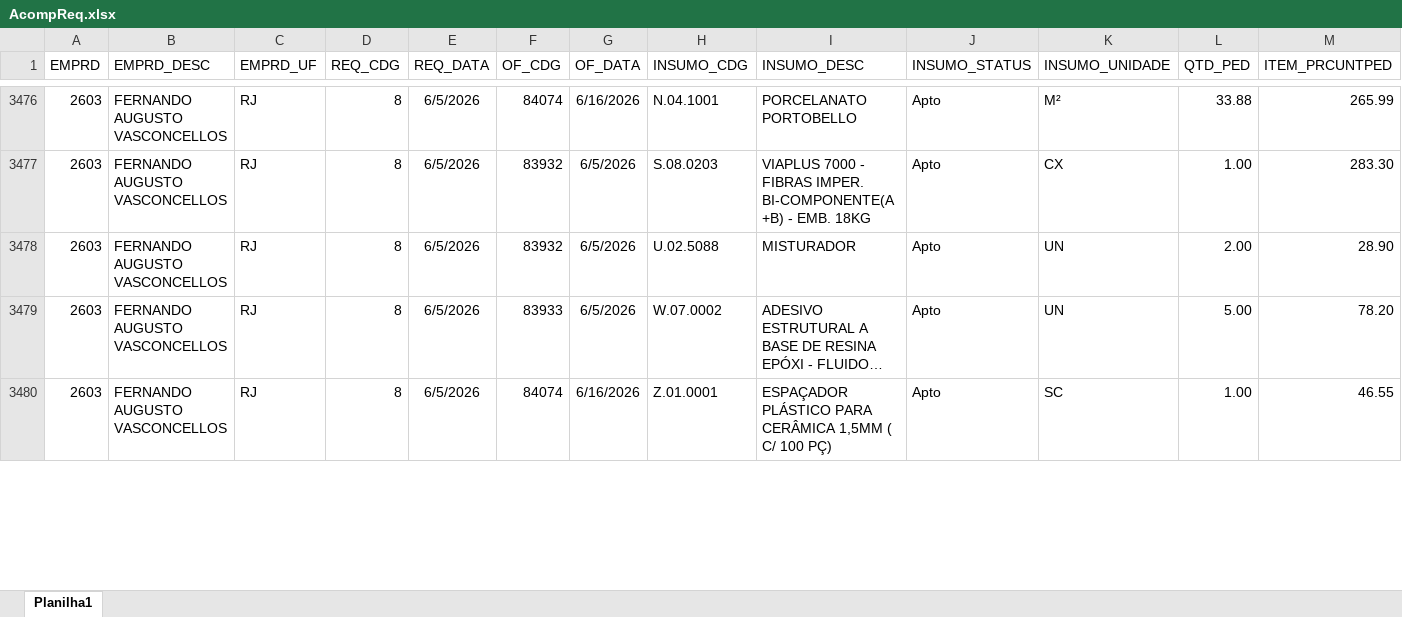
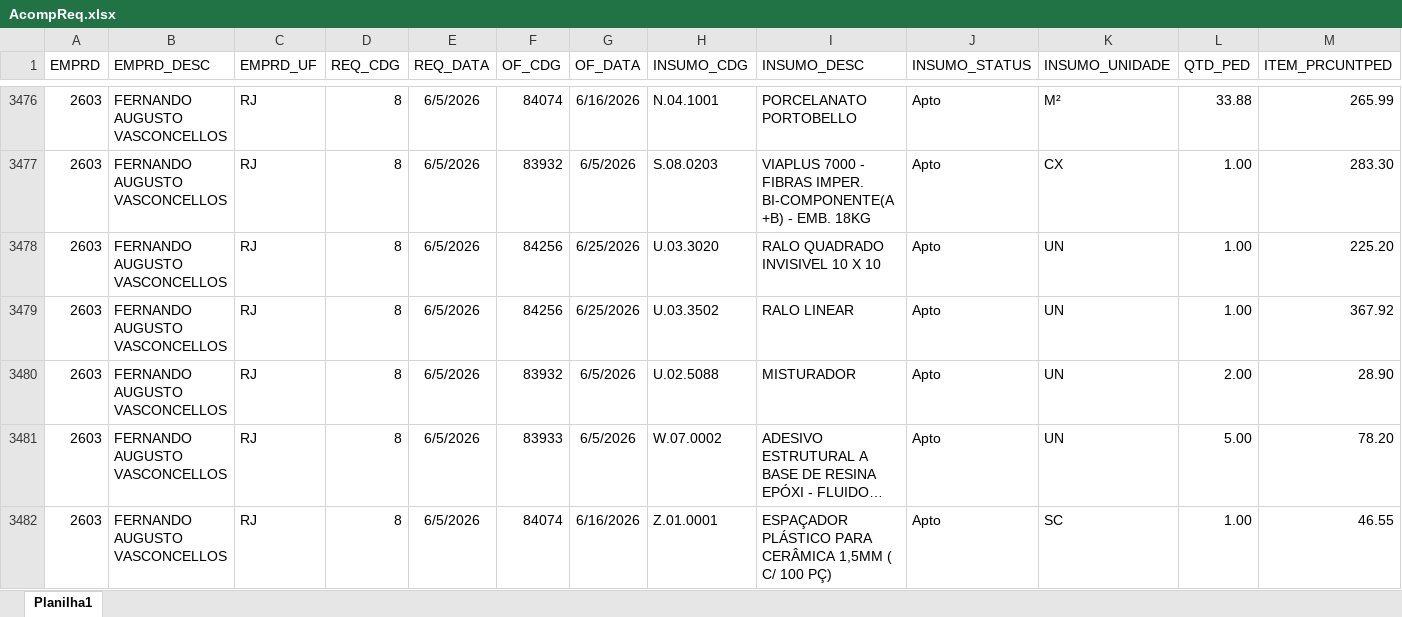
Before and after one commit to Mgiglio98/acompanhamento-requisicoes, an Excel workbook: AcompReq.xlsx, sheet Planilha1, drawn as a sheet; only a part is shown, gaps mark what is left out; long unchanged cells end in …; values as stored, in another font and other column widths than the file's, no borders; rows hold the shown columns only; the diff covers the shown part only; the diff names each change by its address in the sheet, - before the commit and + after, or states it on an @@ line.

```diff
--- a/AcompReq.xlsx (sheet Planilha1)
+++ b/AcompReq.xlsx (sheet Planilha1)
+row 3478: 2603 | FERNANDO AUGUSTO VASCONCELLOS | RJ | 8 | 6/5/2026 | 84256 | 6/25/2026 | U.03.3020 | RALO QUADRADO INVISIVEL 10 X 10 | Apto | UN | 1.00 | 225.20
+row 3479: 2603 | FERNANDO AUGUSTO VASCONCELLOS | RJ | 8 | 6/5/2026 | 84256 | 6/25/2026 | U.03.3502 | RALO LINEAR | Apto | UN | 1.00 | 367.92
```
Also changed, not shown: 37 added rows, 17 removed rows and 27 edited cells elsewhere in this sheet, Relat_OF.xlsx.
